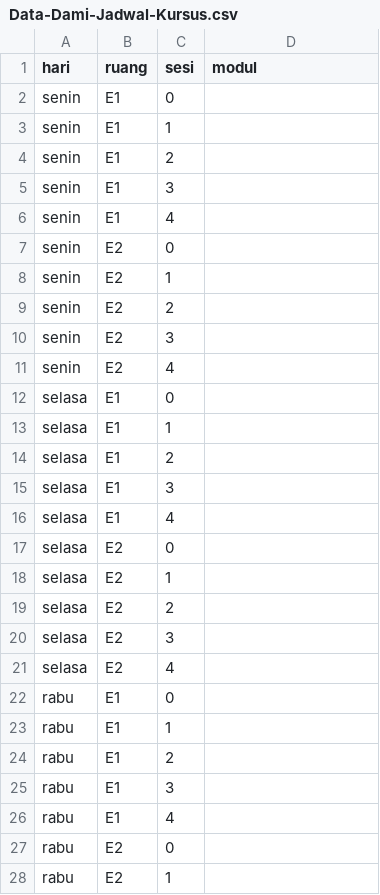
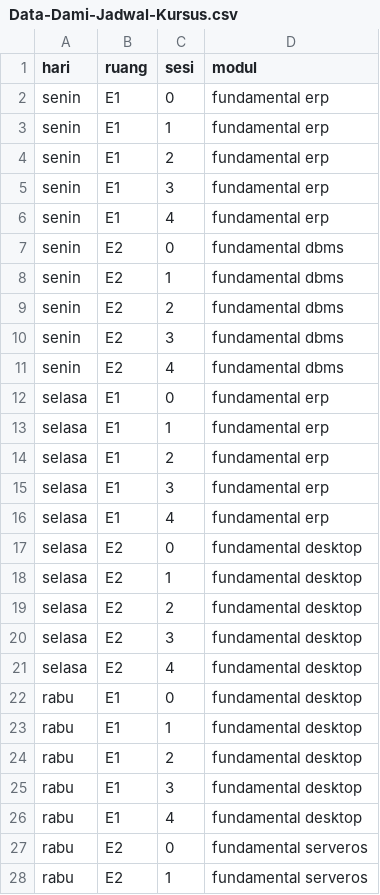
Before and after one commit to RizkiMufrizal/Aplikasi-Penjadwalan, a CSV file: sql, csv dan table view/Data-Dami-Jadwal-Kursus.csv, drawn as a sheet; only a part is shown; the diff covers the shown part only.

```diff
--- a/sql, csv dan table view/Data-Dami-Jadwal-Kursus.csv
+++ b/sql, csv dan table view/Data-Dami-Jadwal-Kursus.csv
@@ -1,28 +1,28 @@
 hari,ruang,sesi,modul
-senin,E1,0,
-senin,E1,1,
-senin,E1,2,
-senin,E1,3,
-senin,E1,4,
-senin,E2,0,
-senin,E2,1,
-senin,E2,2,
-senin,E2,3,
-senin,E2,4,
-selasa,E1,0,
-selasa,E1,1,
-selasa,E1,2,
-selasa,E1,3,
-selasa,E1,4,
-selasa,E2,0,
-selasa,E2,1,
-selasa,E2,2,
-selasa,E2,3,
-selasa,E2,4,
-rabu,E1,0,
-rabu,E1,1,
-rabu,E1,2,
-rabu,E1,3,
-rabu,E1,4,
-rabu,E2,0,
-rabu,E2,1,
+senin,E1,0,fundamental erp
+senin,E1,1,fundamental erp
+senin,E1,2,fundamental erp
+senin,E1,3,fundamental erp
+senin,E1,4,fundamental erp
+senin,E2,0,fundamental dbms
+senin,E2,1,fundamental dbms
+senin,E2,2,fundamental dbms
+senin,E2,3,fundamental dbms
+senin,E2,4,fundamental dbms
+selasa,E1,0,fundamental erp
+selasa,E1,1,fundamental erp
+selasa,E1,2,fundamental erp
+selasa,E1,3,fundamental erp
+selasa,E1,4,fundamental erp
+selasa,E2,0,fundamental desktop
+selasa,E2,1,fundamental desktop
+selasa,E2,2,fundamental desktop
+selasa,E2,3,fundamental desktop
+selasa,E2,4,fundamental desktop
+rabu,E1,0,fundamental desktop
+rabu,E1,1,fundamental desktop
+rabu,E1,2,fundamental desktop
+rabu,E1,3,fundamental desktop
+rabu,E1,4,fundamental desktop
+rabu,E2,0,fundamental serveros
+rabu,E2,1,fundamental serveros
```
Also changed, not shown: 33 edited cells elsewhere in this file, 3 other files.
